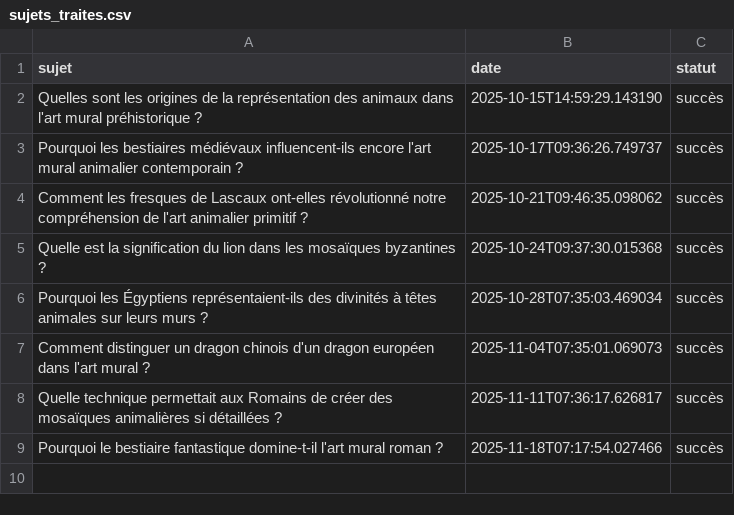
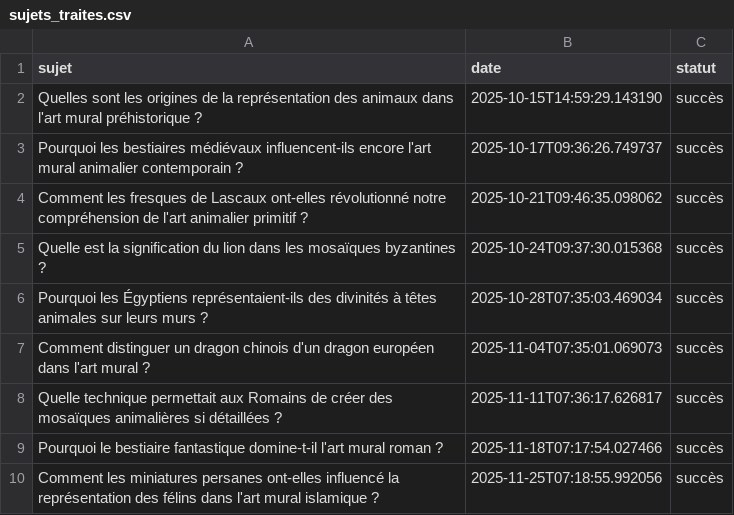
Before and after one commit to Metalosmose21/Animaux-2, a CSV file: sujets_traites.csv, drawn as a sheet; the diff names each change by its address in the sheet, - before the commit and + after, or states it on an @@ line.

```diff
--- a/sujets_traites.csv
+++ b/sujets_traites.csv
+row 10: Comment les miniatures persanes ont-elles influencé la représentation des félins dans l'art mural islamique ? | 2025-11-25T07:18:55.992056 | succès
```
Also changed, not shown: sujets.csv.
